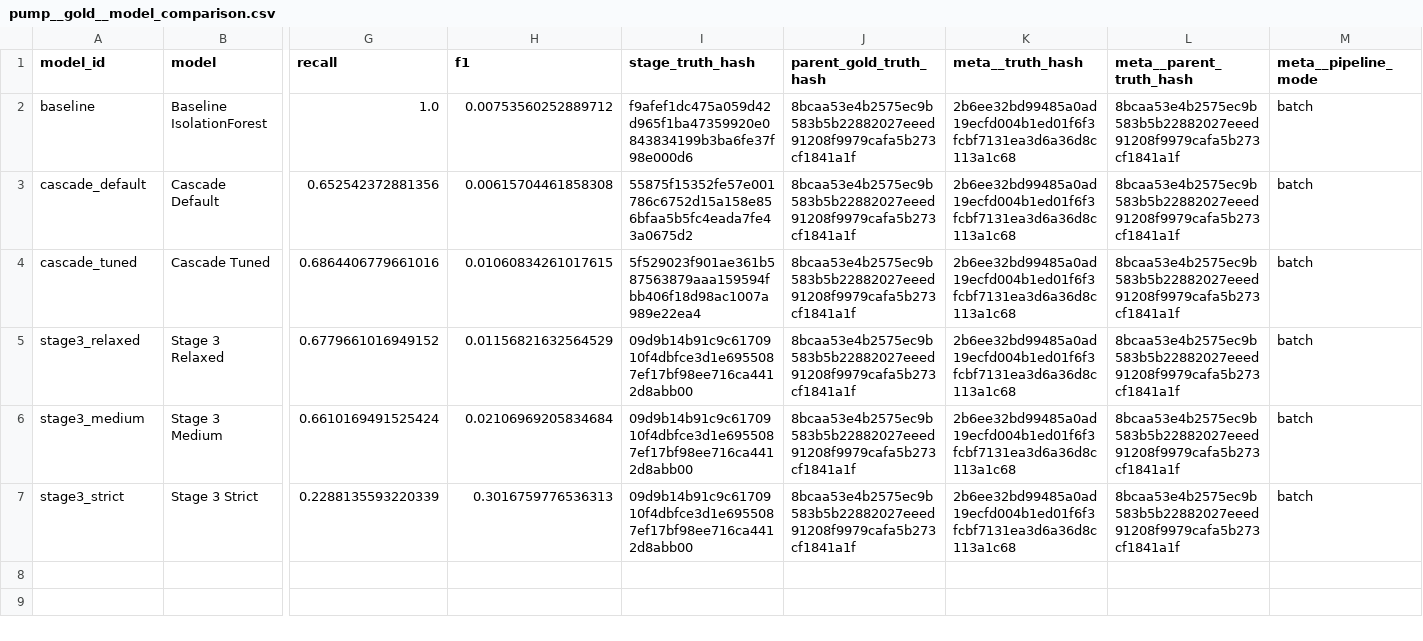
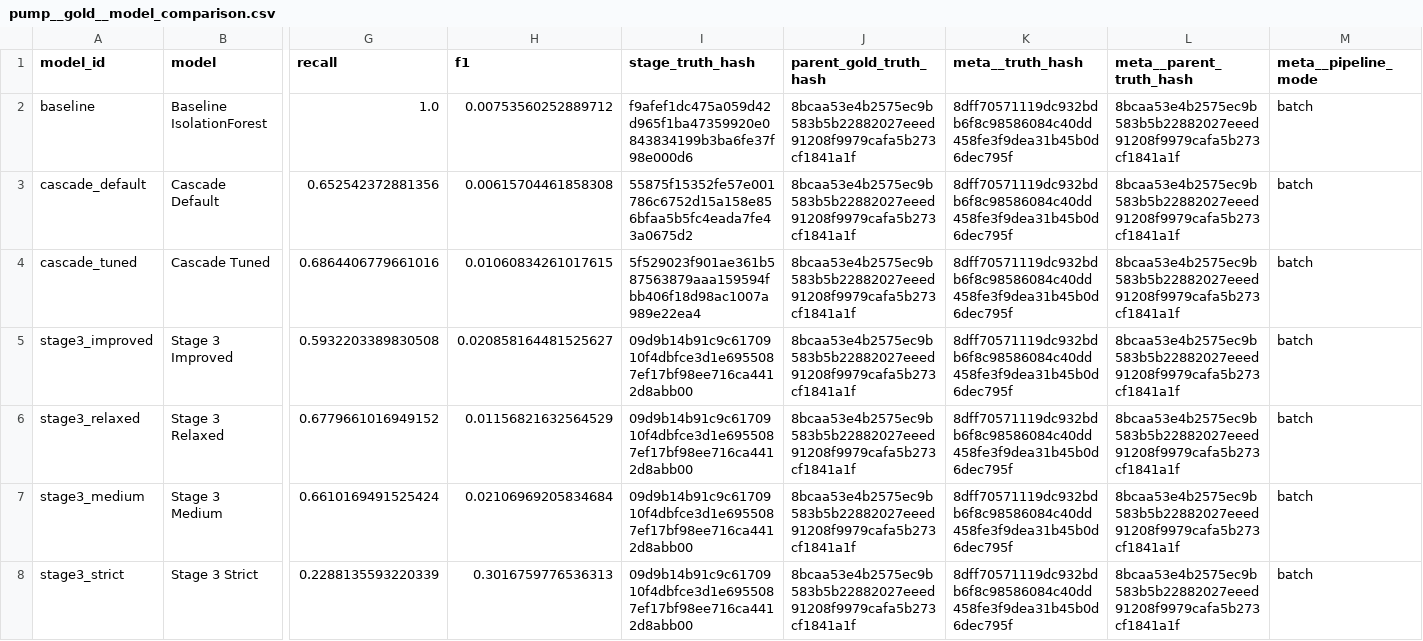
Before and after one commit to DCook-WGU/dcook-wgu-capstone-unified-predictive-maintenance-pipeline, a CSV file: artifacts/gold/pump/pump__gold__model_comparison.csv, drawn as a sheet; only a part is shown, gaps mark what is left out; addresses are those after the commit; rows hold the shown columns only; the diff names each change by its address in the sheet, - before the commit and + after, or states it on an @@ line.

Commit message:
updates to 02a and synthetic data generator

```diff
--- a/artifacts/gold/pump/pump__gold__model_comparison.csv
+++ b/artifacts/gold/pump/pump__gold__model_comparison.csv
-K2:K4 (meta__truth_hash): 2b6ee32bd99485a0ad19ecfd004b1ed01f6f3fcbf7131ea3d6a36d8c113a1c68
+K2:K4 (meta__truth_hash): 8dff70571119dc932bdb6f8c98586084c40dd458fe3f9dea31b45b0d6dec795f
+row 5: stage3_improved | Stage 3 Improved | 0.5932203389830508 | 0.020858164481525627 | 09d9b14b91c9c6170910f4dbfce3d1e6955087ef17bf98ee716ca4412d8abb00 | 8bcaa53e4b2575ec9b583b5b22882027eeed91208f9979cafa5b273cf1841a1f | 8dff70571119dc932bdb6f8c98586084c40dd458fe3f9dea31b45b0d6dec795f | 8bcaa53e4b2575ec9b583b5b22882027eeed91208f9979cafa5b273cf1841a1f | batch
-K6:K8 (meta__truth_hash): 2b6ee32bd99485a0ad19ecfd004b1ed01f6f3fcbf7131ea3d6a36d8c113a1c68
+K6:K8 (meta__truth_hash): 8dff70571119dc932bdb6f8c98586084c40dd458fe3f9dea31b45b0d6dec795f
```
Also changed, not shown: 53 other files.
